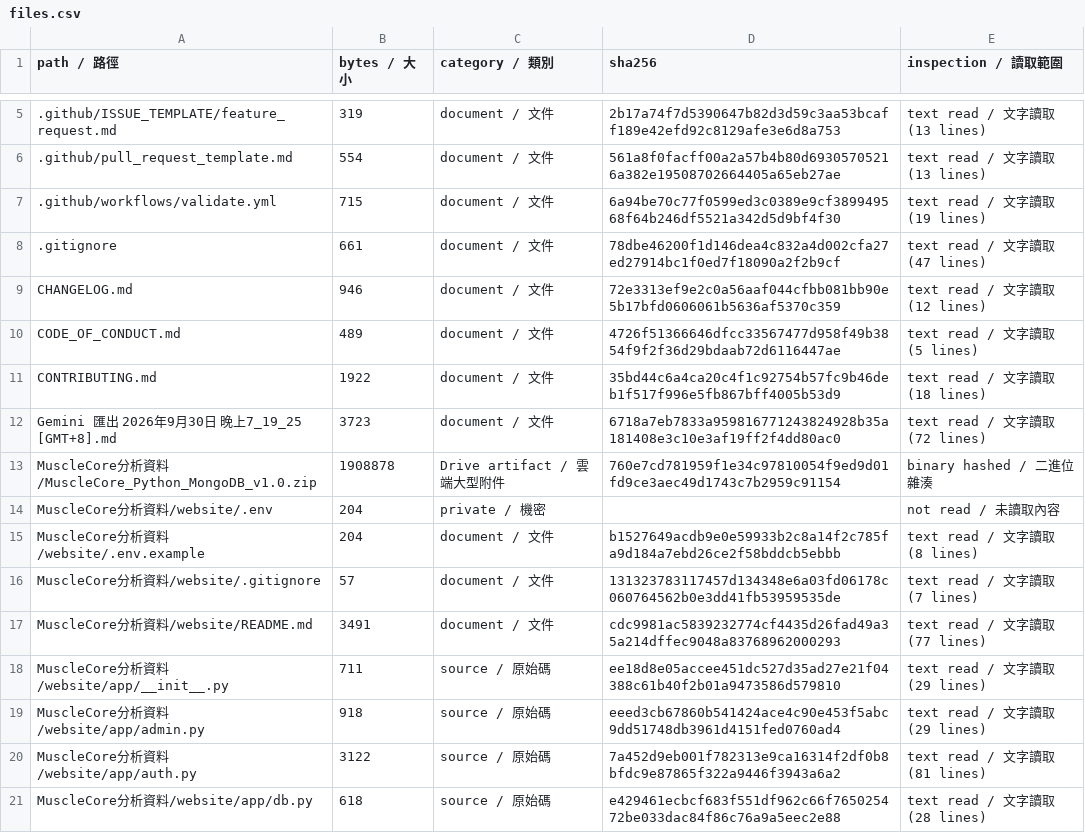
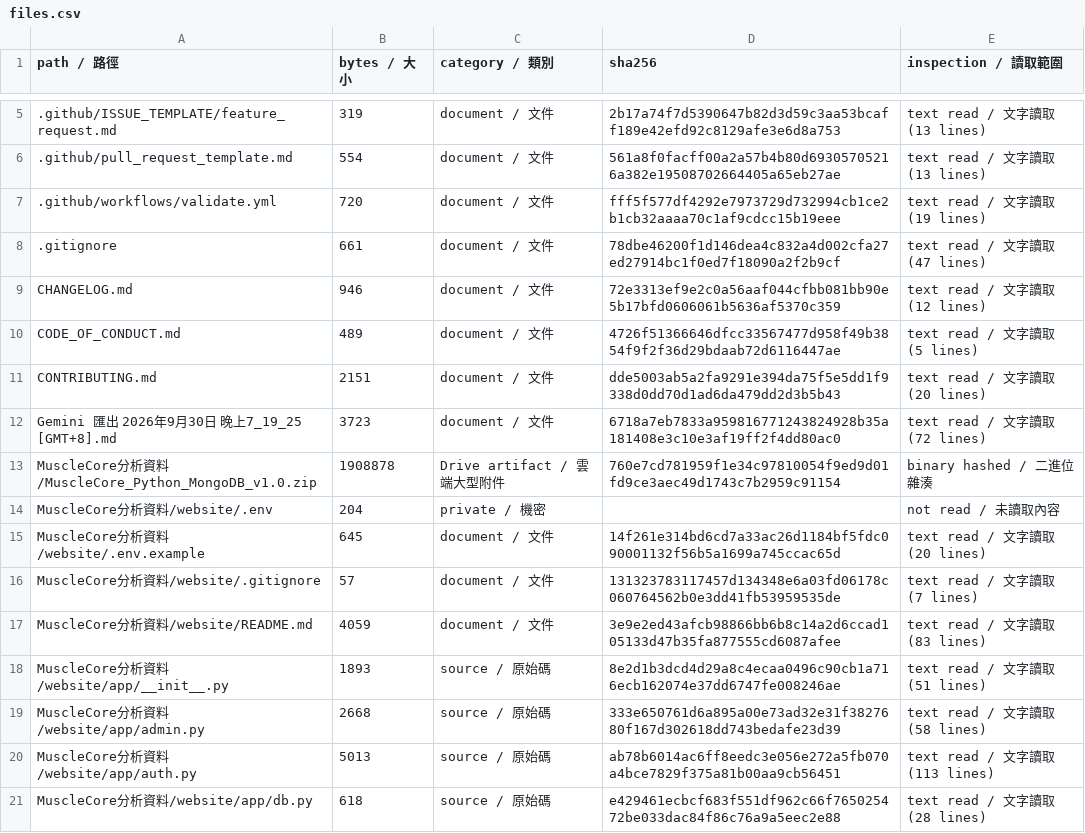
Before and after one commit to SamWang61/LLM_PJ, a CSV file: docs/inventory/files.csv, drawn as a sheet; only a part is shown, gaps mark what is left out; the diff covers the shown part only.

```diff
--- a/docs/inventory/files.csv
+++ b/docs/inventory/files.csv
@@ -6,3 +6,3 @@
 .github/pull_request_template.md,554,document / 文件,561a8f0facff00a2a57b4b80d69305705216a382e19508702664405a65eb27ae,text read / 文字讀取 (13 lines)
-.github/workflows/validate.yml,715,document / 文件,6a94be70c77f0599ed3c0389e9cf389949568f64b246df5521a342d5d9bf4f30,text read / 文字讀取 (19 lines)
+.github/workflows/validate.yml,720,document / 文件,fff5f577df4292e7973729d732994cb1ce2b1cb32aaaa70c1af9cdcc15b19eee,text read / 文字讀取 (19 lines)
 .gitignore,661,document / 文件,78dbe46200f1d146dea4c832a4d002cfa27ed27914bc1f0ed7f18090a2f2b9cf,text read / 文字讀取 (47 lines)
@@ -10,3 +10,3 @@ CHANGELOG.md,946,document / 文件,72e3313ef9e2c0a56aaf044cfbb081bb90e5b17bfd060
 CODE_OF_CONDUCT.md,489,document / 文件,4726f51366646dfcc33567477d958f49b3854f9f2f36d29bdaab72d6116447ae,text read / 文字讀取 (5 lines)
-CONTRIBUTING.md,1922,document / 文件,35bd44c6a4ca20c4f1c92754b57fc9b46deb1f517f996e5fb867bff4005b53d9,text read / 文字讀取 (18 lines)
+CONTRIBUTING.md,2151,document / 文件,dde5003ab5a2fa9291e394da75f5e5dd1f9338d0dd70d1ad6da479dd2d3b5b43,text read / 文字讀取 (20 lines)
 Gemini 匯出 2026年9月30日 晚上7_19_25 [GMT+8].md,3723,document / 文件,6718a7eb7833a959816771243824928b35a181408e3c10e3af19ff2f4dd80ac0,text read / 文字讀取 (72 lines)
@@ -14,8 +14,8 @@ MuscleCore分析資料/MuscleCore_Python_MongoDB_v1.0.zip,1908878,Drive artifact
 MuscleCore分析資料/website/.env,204,private / 機密,,not read / 未讀取內容
-MuscleCore分析資料/website/.env.example,204,document / 文件,b1527649acdb9e0e59933b2c8a14f2c785fa9d184a7ebd26ce2f58bddcb5ebbb,text read / 文字讀取 (8 lines)
+MuscleCore分析資料/website/.env.example,645,document / 文件,14f261e314bd6cd7a33ac26d1184bf5fdc090001132f56b5a1699a745ccac65d,text read / 文字讀取 (20 lines)
 MuscleCore分析資料/website/.gitignore,57,document / 文件,131323783117457d134348e6a03fd06178c060764562b0e3dd41fb53959535de,text read / 文字讀取 (7 lines)
-MuscleCore分析資料/website/README.md,3491,document / 文件,cdc9981ac5839232774cf4435d26fad49a35a214dffec9048a83768962000293,text read / 文字讀取 (77 lines)
-MuscleCore分析資料/website/app/__init__.py,711,source / 原始碼,ee18d8e05accee451dc527d35ad27e21f04388c61b40f2b01a9473586d579810,text read / 文字讀取 (29 lines)
-MuscleCore分析資料/website/app/admin.py,918,source / 原始碼,eeed3cb67860b541424ace4c90e453f5abc9dd51748db3961d4151fed0760ad4,text read / 文字讀取 (29 lines)
-MuscleCore分析資料/website/app/auth.py,3122,source / 原始碼,7a452d9eb001f782313e9ca16314f2df0b8bfdc9e87865f322a9446f3943a6a2,text read / 文字讀取 (81 lines)
+MuscleCore分析資料/website/README.md,4059,document / 文件,3e9e2ed43afcb98866bb6b8c14a2d6ccad105133d47b35fa877555cd6087afee,text read / 文字讀取 (83 lines)
+MuscleCore分析資料/website/app/__init__.py,1893,source / 原始碼,8e2d1b3dcd4d29a8c4ecaa0496c90cb1a716ecb162074e37dd6747fe008246ae,text read / 文字讀取 (51 lines)
+MuscleCore分析資料/website/app/admin.py,2668,source / 原始碼,333e650761d6a895a00e73ad32e31f3827680f167d302618dd743bedafe23d39,text read / 文字讀取 (58 lines)
+MuscleCore分析資料/website/app/auth.py,5013,source / 原始碼,ab78b6014ac6ff8eedc3e056e272a5fb070a4bce7829f375a81b00aa9cb56451,text read / 文字讀取 (113 lines)
 MuscleCore分析資料/website/app/db.py,618,source / 原始碼,e429461ecbcf683f551df962c66f765025472be033dac84f86c76a9a5eec2e88,text read / 文字讀取 (28 lines)
```
Also changed, not shown: 12 added rows and 26 edited cells elsewhere in this file, 31 other files.
